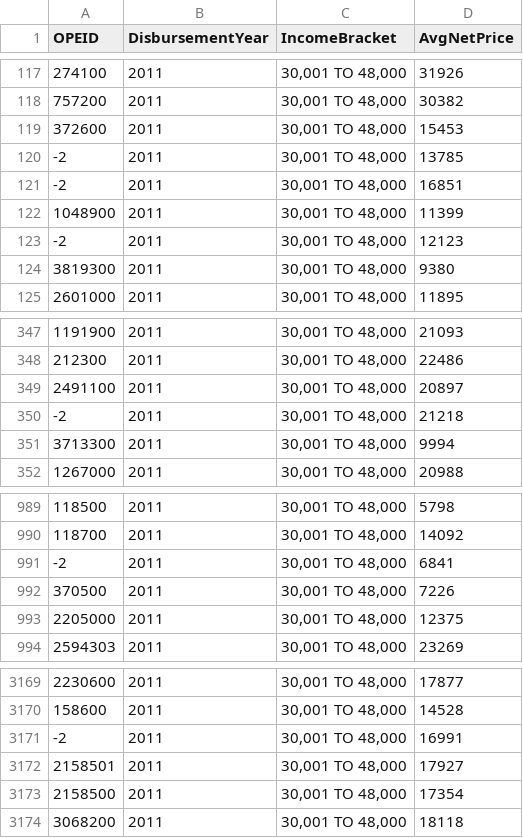
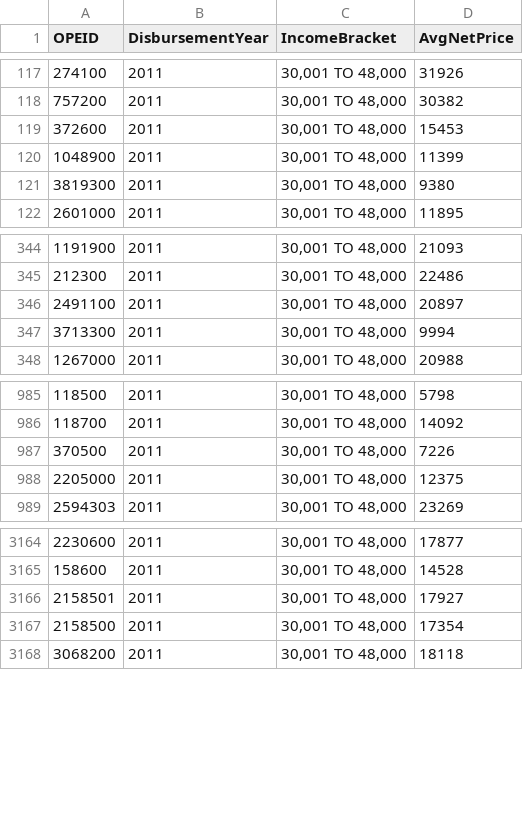
Before and after one commit to KellyStathis/cse530-project1, a CSV file: data - clean/AVGNETPRICE/AVGNETPRICE - 2011 - 30,001 to 48,000.csv, drawn as a sheet; only a part is shown, gaps mark what is left out.

```diff
--- a/data - clean/AVGNETPRICE/AVGNETPRICE - 2011 - 30,001 to 48,000.csv
+++ b/data - clean/AVGNETPRICE/AVGNETPRICE - 2011 - 30,001 to 48,000.csv
@@ -119,6 +119,3 @@ OPEID,DisbursementYear,IncomeBracket,AvgNetPrice
 372600,2011,"30,001 TO 48,000",15453
--2,2011,"30,001 TO 48,000",13785
--2,2011,"30,001 TO 48,000",16851
 1048900,2011,"30,001 TO 48,000",11399
--2,2011,"30,001 TO 48,000",12123
 3819300,2011,"30,001 TO 48,000",9380
@@ -349,3 +346,2 @@ OPEID,DisbursementYear,IncomeBracket,AvgNetPrice
 2491100,2011,"30,001 TO 48,000",20897
--2,2011,"30,001 TO 48,000",21218
 3713300,2011,"30,001 TO 48,000",9994
@@ -990,3 +986,2 @@ OPEID,DisbursementYear,IncomeBracket,AvgNetPrice
 118700,2011,"30,001 TO 48,000",14092
--2,2011,"30,001 TO 48,000",6841
 370500,2011,"30,001 TO 48,000",7226
@@ -3170,3 +3165,2 @@ OPEID,DisbursementYear,IncomeBracket,AvgNetPrice
 158600,2011,"30,001 TO 48,000",14528
--2,2011,"30,001 TO 48,000",16991
 2158501,2011,"30,001 TO 48,000",17927
```
Also changed, not shown: data - clean/AVGNETPRICE/AVGNETPRICE - 2010 - 0 to 30,000.csv, data - clean/AVGNETPRICE/AVGNETPRICE - 2010 - 30,001 to 48,000.csv, 29 other files.
